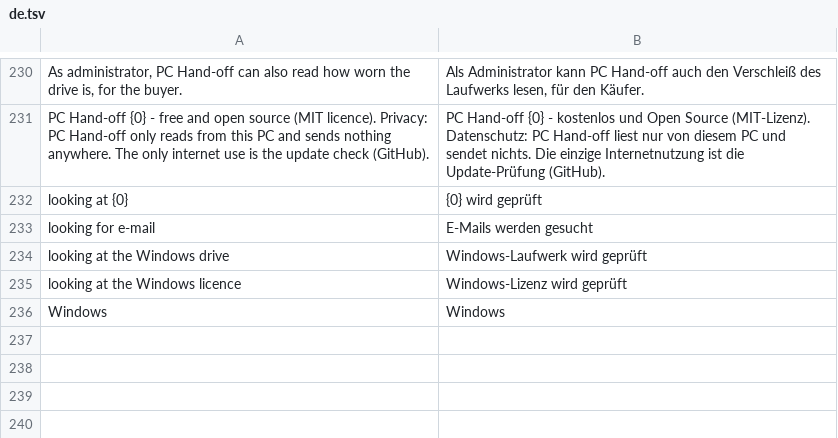
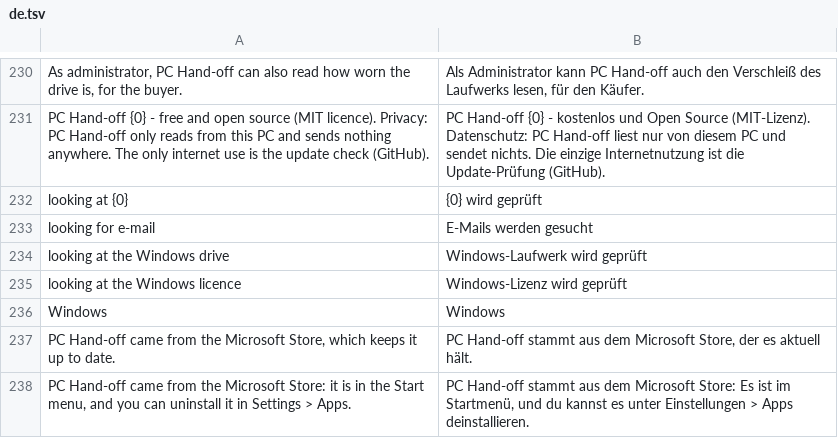
Before and after one commit to michaelkloprogge-gif/pc-handoff, a TSV file: lang/de.tsv, drawn as a sheet; only a part is shown, gaps mark what is left out; the diff names each change by its address in the sheet, - before the commit and + after, or states it on an @@ line.

```diff
--- a/lang/de.tsv
+++ b/lang/de.tsv
+row 237: PC Hand-off came from the Microsoft Store, which keeps it up to date. | PC Hand-off stammt aus dem Microsoft Store, der es aktuell hält.
+row 238: PC Hand-off came from the Microsoft Store: it is in the Start menu, and you can uninstall it in Settings > Apps. | PC Hand-off stammt aus dem Microsoft Store: Es ist im Startmenü, und du kannst es unter Einstellungen > Apps deinstallieren.
```
Also changed, not shown: lang/es.tsv, lang/fr.tsv, 6 other files.
